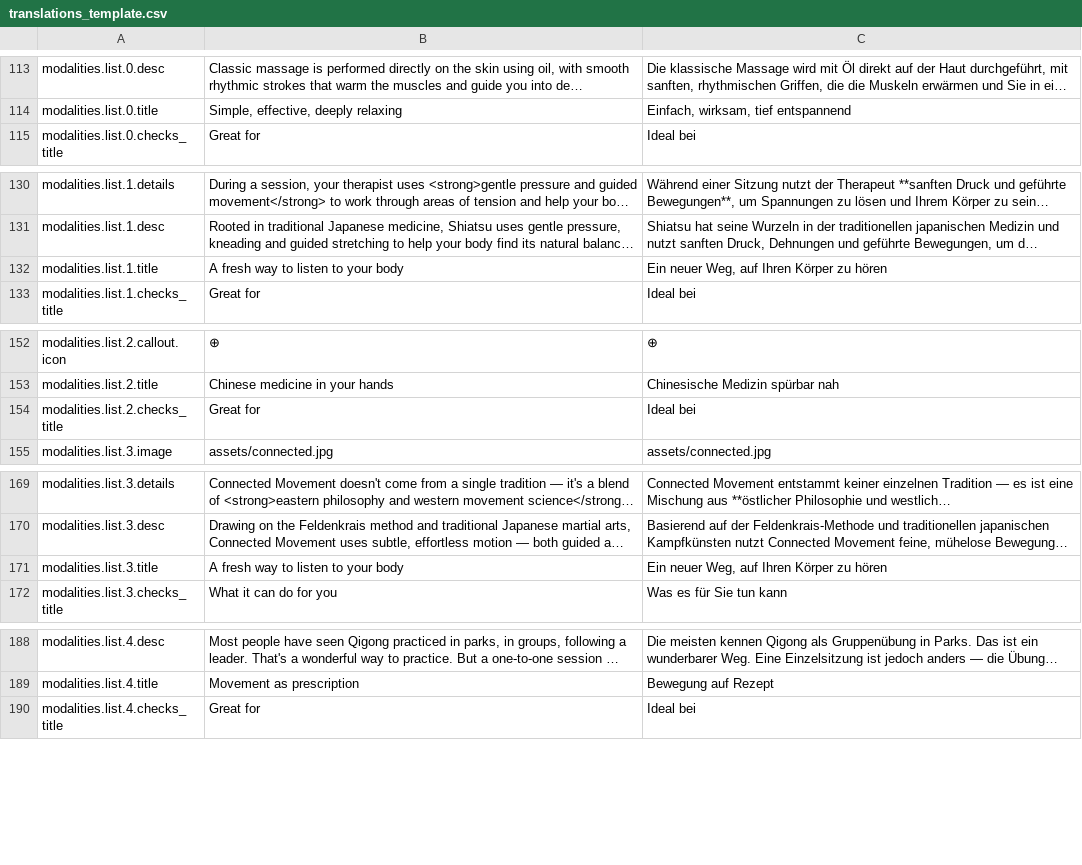
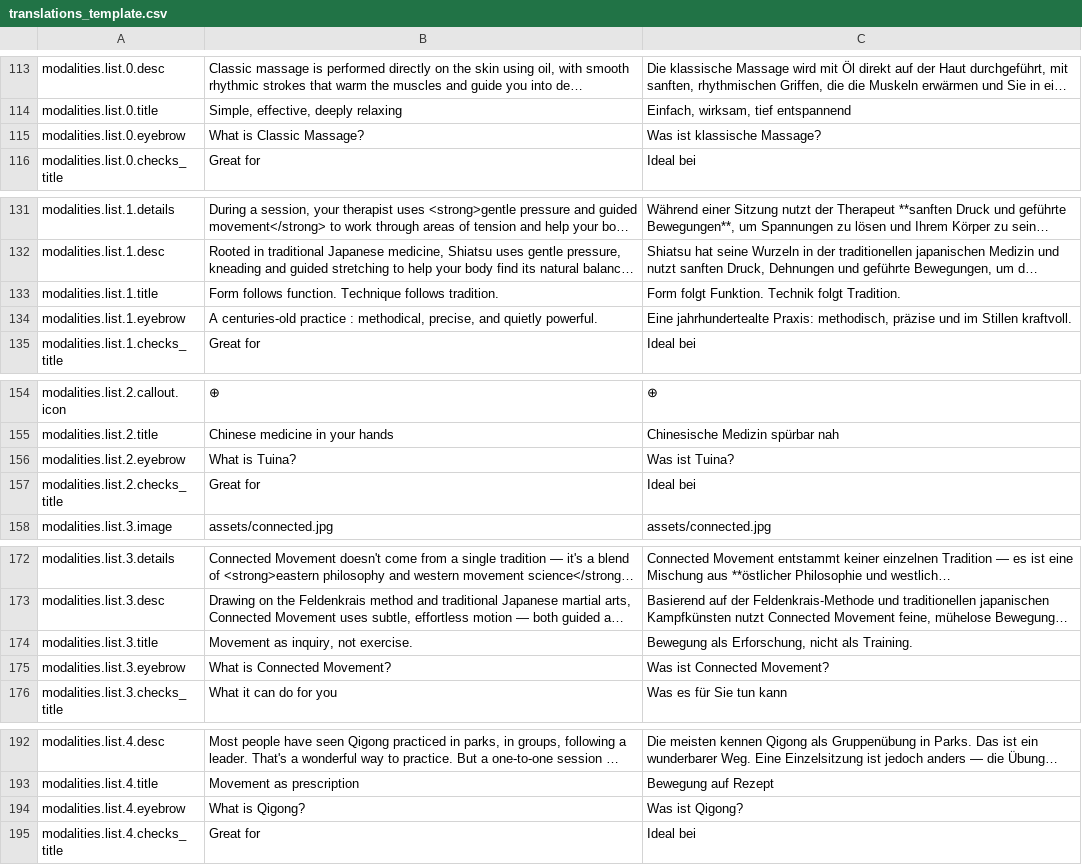
Before and after one commit to michaelguralnik-art/pause-and-move, a CSV file: translations_template.csv, drawn as a sheet; only a part is shown, gaps mark what is left out; long unchanged cells end in …; addresses are those after the commit; the diff names each change by its address in the sheet, - before the commit and + after, or states it on an @@ line.

Commit message:
Release v3.26: Update Shiatsu and Connected Movement titles and eyebrows.

```diff
--- a/translations_template.csv
+++ b/translations_template.csv
+row 115: modalities.list.0.eyebrow | What is Classic Massage? | Was ist klassische Massage?
-B133: A fresh way to listen to your body
+B133: Form follows function. Technique follows tradition.
-C133: Ein neuer Weg, auf Ihren Körper zu hören
+C133: Form folgt Funktion. Technik folgt Tradition.
+row 134: modalities.list.1.eyebrow | A centuries-old practice : methodical, precise, and quietly powerful. | Eine jahrhundertealte Praxis: methodisch, präzise und im Stillen kraftvoll.
+row 156: modalities.list.2.eyebrow | What is Tuina? | Was ist Tuina?
-B174: A fresh way to listen to your body
+B174: Movement as inquiry, not exercise.
-C174: Ein neuer Weg, auf Ihren Körper zu hören
+C174: Bewegung als Erforschung, nicht als Training.
+row 175: modalities.list.3.eyebrow | What is Connected Movement? | Was ist Connected Movement?
+row 194: modalities.list.4.eyebrow | What is Qigong? | Was ist Qigong?
```
Also changed, not shown: 3 other files.
